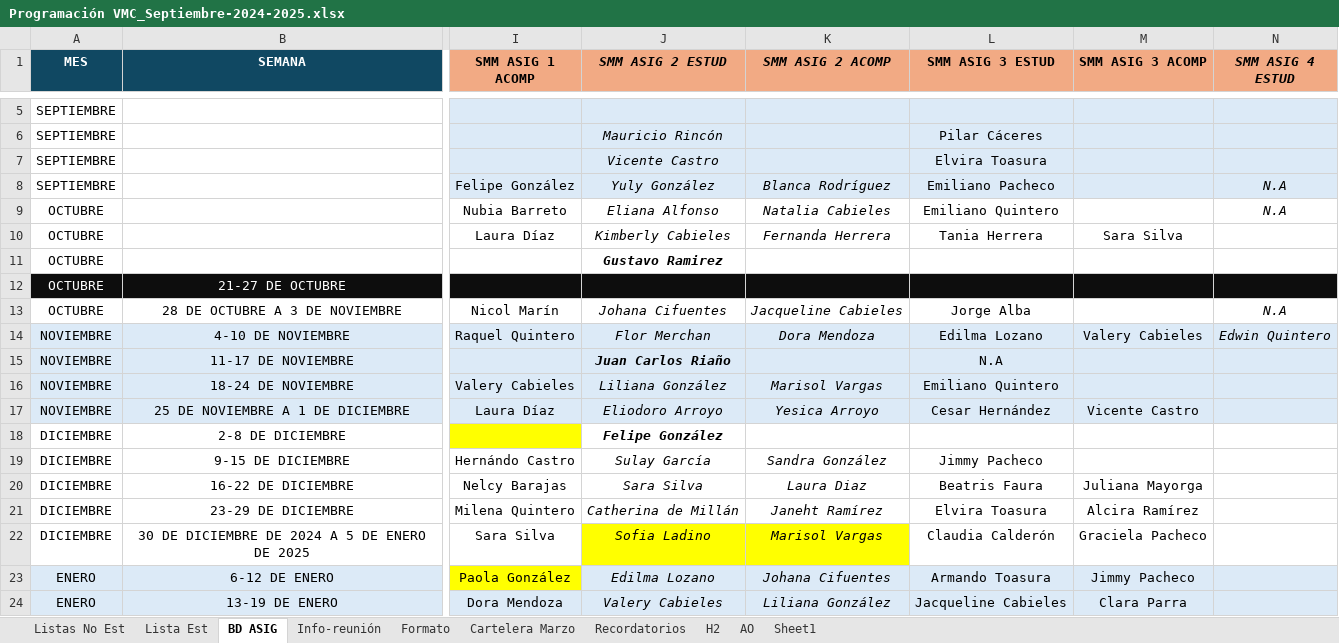
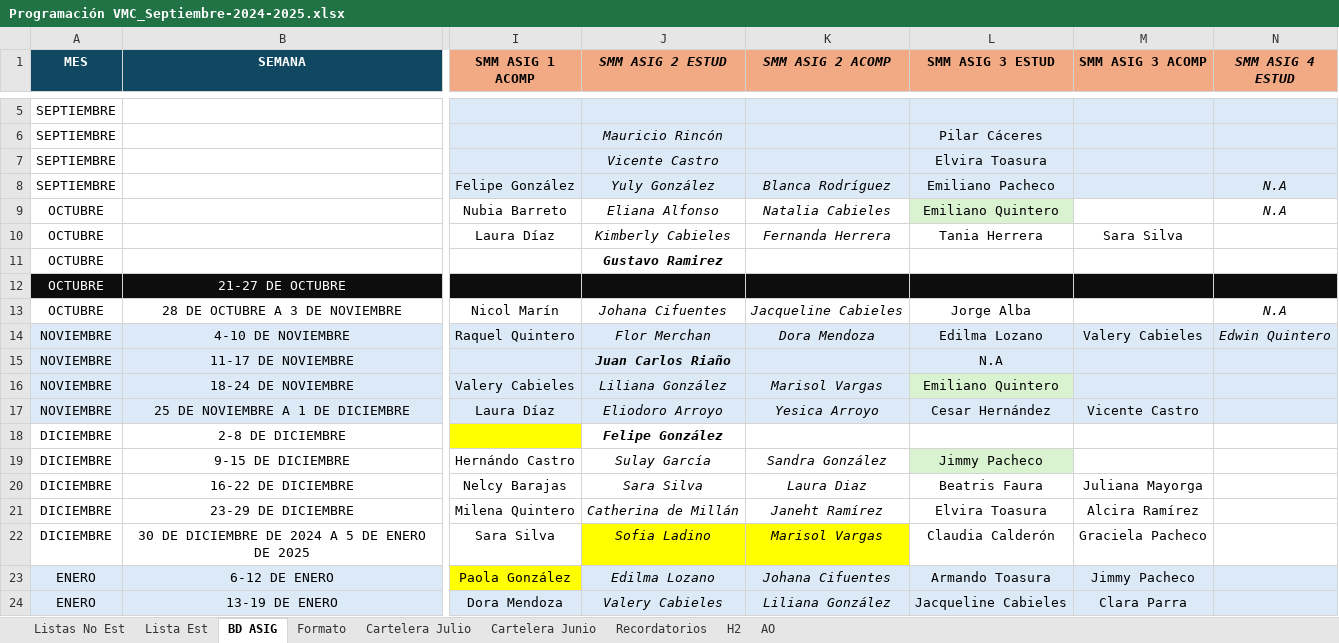
Before and after one commit to LeoQuintero/programador-VMC, an Excel workbook: Programación VMC_Septiembre-2024-2025.xlsx, sheet BD ASIG, drawn as a sheet; only a part is shown, gaps mark what is left out; values as stored, in another font and other column widths than the file's, no borders; conditional formats not drawn; the diff covers the shown part only; the diff names each change by its address in the sheet, - before the commit and + after, or states it on an @@ line.

```diff
--- a/Programación VMC_Septiembre-2024-2025.xlsx (sheet BD ASIG)
+++ b/Programación VMC_Septiembre-2024-2025.xlsx (sheet BD ASIG)
-sheet tab: Cartelera Marzo
+sheet tab: Cartelera Junio
-sheet tab: Info-reunión
-sheet tab: Sheet1
+sheet tab: Cartelera Julio
-L9 fill: none
+L9 fill: #D9F2D0
-L16 fill: #DCEAF7
+L16 fill: #D9F2D0
-L19 fill: none
+L19 fill: #D9F2D0
```
Also changed, not shown: 17 added rows, 3 edited cells and cell formats elsewhere in this sheet, sheet Lista Est, sheet Cartelera Junio, sheet Formato, sheet Listas No Est, sheet Recordatorios, charts or pictures, 3 other files.
